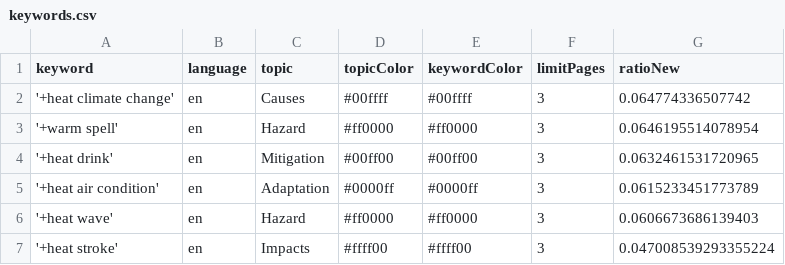
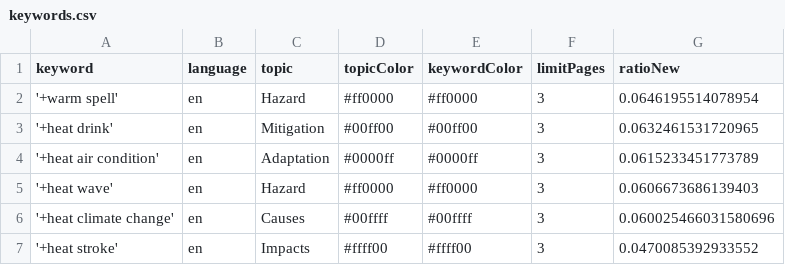
Before and after one commit to magaliekathrin-news/HeatIsComing, a CSV file: keywords.csv, drawn as a sheet.

Commit message:
Commit from GitHub Actions (harvest:0.0)

```diff
--- a/keywords.csv
+++ b/keywords.csv
@@ -1,3 +1,2 @@
 keyword,language,topic,topicColor,keywordColor,limitPages,ratioNew
-'+heat climate change',en,Causes,#00ffff,#00ffff,3,0.064774336507742
 '+warm spell',en,Hazard,#ff0000,#ff0000,3,0.0646195514078954
@@ -6,2 +5,3 @@ keyword,language,topic,topicColor,keywordColor,limitPages,ratioNew
 '+heat wave',en,Hazard,#ff0000,#ff0000,3,0.0606673686139403
-'+heat stroke',en,Impacts,#ffff00,#ffff00,3,0.047008539293355224
+'+heat climate change',en,Causes,#00ffff,#00ffff,3,0.060025466031580696
+'+heat stroke',en,Impacts,#ffff00,#ffff00,3,0.0470085392933552
```
